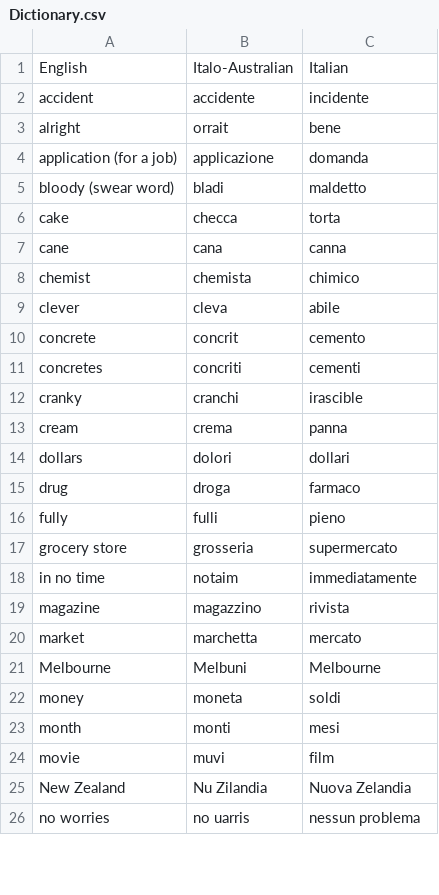
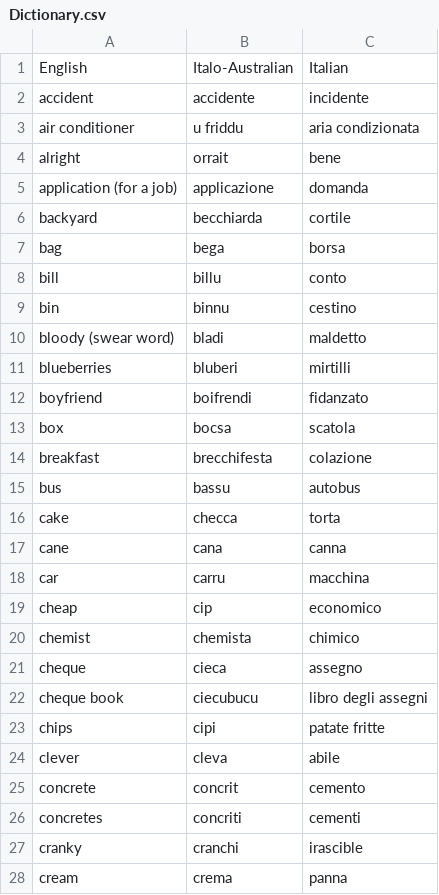
Before and after one commit to OliverDeBrisbane/Italo-Australian-dialect-dictionary, a CSV file: Dictionary.csv, drawn as a sheet; only a part is shown; the shorter side is filled out with more unchanged rows; the diff covers the shown part only; the diff names each change by its address in the sheet, - before the commit and + after, or states it on an @@ line.

```diff
--- a/Dictionary.csv
+++ b/Dictionary.csv
+row 3: air conditioner | u friddu | aria condizionata
+row 6: backyard | becchiarda | cortile
+row 7: bag | bega | borsa
+row 8: bill | billu | conto
+row 9: bin | binnu | cestino
+row 11: blueberries | bluberi | mirtilli
+row 12: boyfriend | boifrendi | fidanzato
+row 13: box | bocsa | scatola
+row 14: breakfast | brecchifesta | colazione
+row 15: bus | bassu | autobus
+row 18: car | carru | macchina
+row 19: cheap | cip | economico
+row 21: cheque | cieca | assegno
+row 22: cheque book | ciecubucu | libro degli assegni
+row 23: chips | cipi | patate fritte
```
Also changed, not shown: 36 added rows and 3 edited cells elsewhere in this file.
